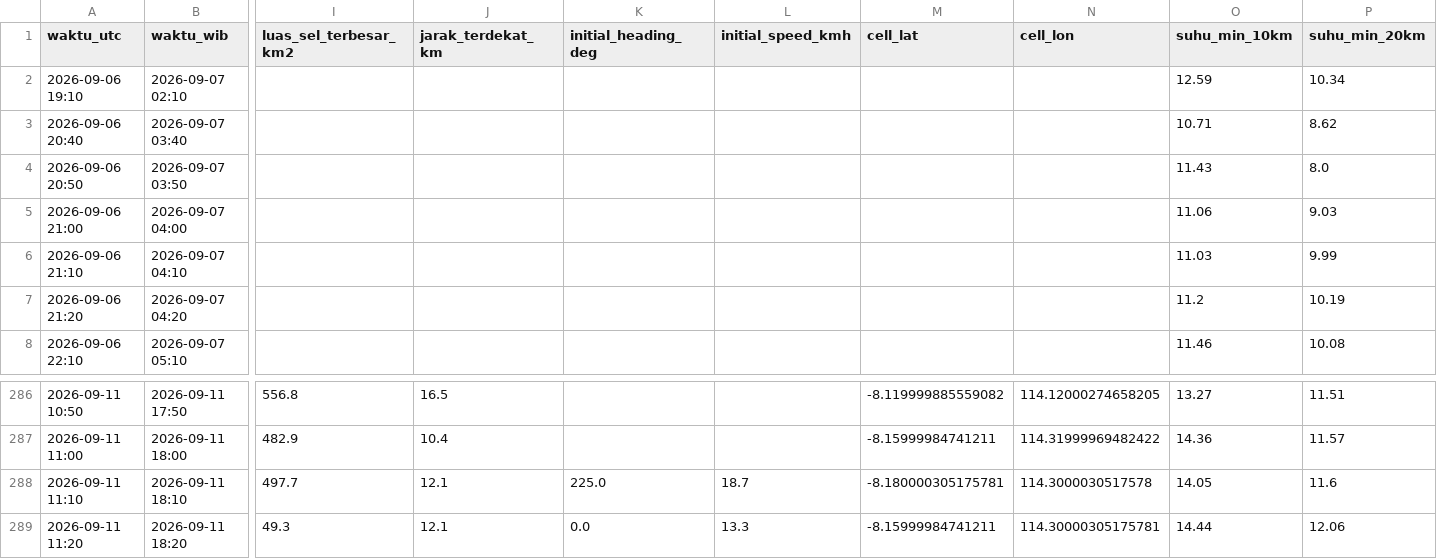
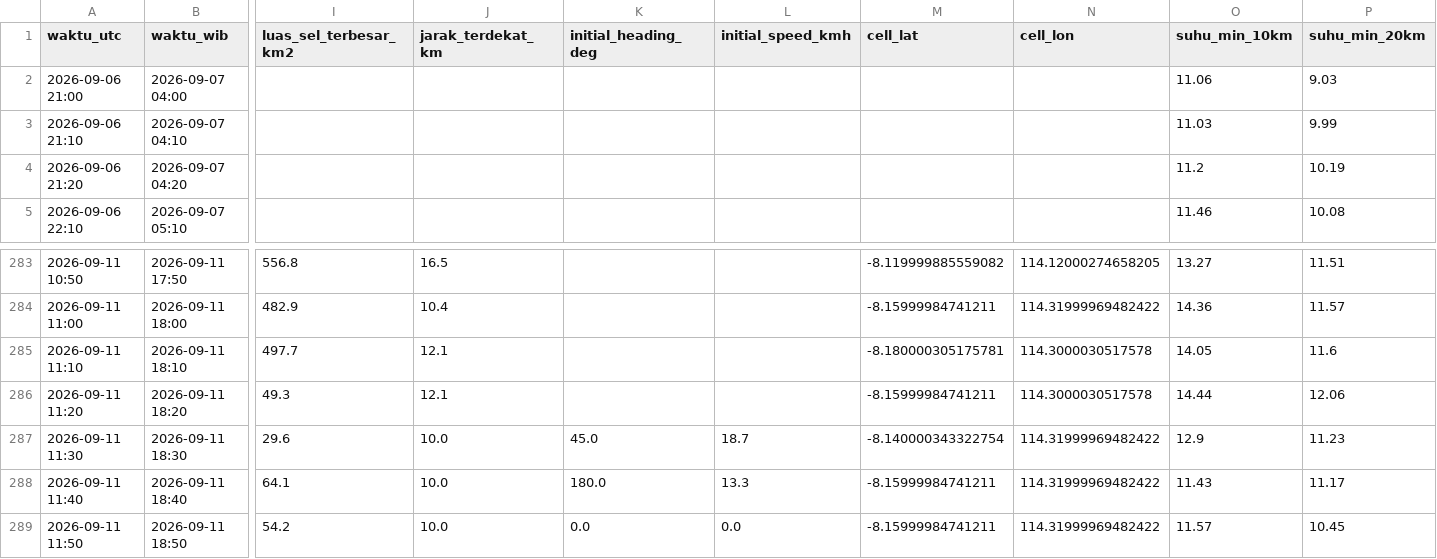
Before and after one commit to septiadiyudhi-cmd/ews-ketapang, a CSV file: Satelit/log_status_cb.csv, drawn as a sheet; only a part is shown, gaps mark what is left out; removed rows and columns are numbered as before the commit, all else as after; rows hold the shown columns only; the diff names each change by its address in the sheet, - before the commit and + after, or states it on an @@ line.

```diff
--- a/Satelit/log_status_cb.csv
+++ b/Satelit/log_status_cb.csv
-row 2: 2026-09-06 19:10 | 2026-09-07 02:10 |  |  |  |  |  |  | 12.59 | 10.34
-row 3: 2026-09-06 20:40 | 2026-09-07 03:40 |  |  |  |  |  |  | 10.71 | 8.62
-row 4: 2026-09-06 20:50 | 2026-09-07 03:50 |  |  |  |  |  |  | 11.43 | 8.0
-K285 (initial_heading_deg): 225.0
+K285 (initial_heading_deg): (empty)
-L285 (initial_speed_kmh): 18.7
+L285 (initial_speed_kmh): (empty)
-K286 (initial_heading_deg): 0.0
+K286 (initial_heading_deg): (empty)
-L286 (initial_speed_kmh): 13.3
+L286 (initial_speed_kmh): (empty)
-N286 (cell_lon): 114.30000305175781
+N286 (cell_lon): 114.3000030517578
+row 287: 2026-09-11 11:30 | 2026-09-11 18:30 | 29.6 | 10.0 | 45.0 | 18.7 | -8.140000343322754 | 114.31999969482422 | 12.9 | 11.23
+row 288: 2026-09-11 11:40 | 2026-09-11 18:40 | 64.1 | 10.0 | 180.0 | 13.3 | -8.15999984741211 | 114.31999969482422 | 11.43 | 11.17
+row 289: 2026-09-11 11:50 | 2026-09-11 18:50 | 54.2 | 10.0 | 0.0 | 0.0 | -8.15999984741211 | 114.31999969482422 | 11.57 | 10.45
```
Also changed, not shown: 48 other files.
